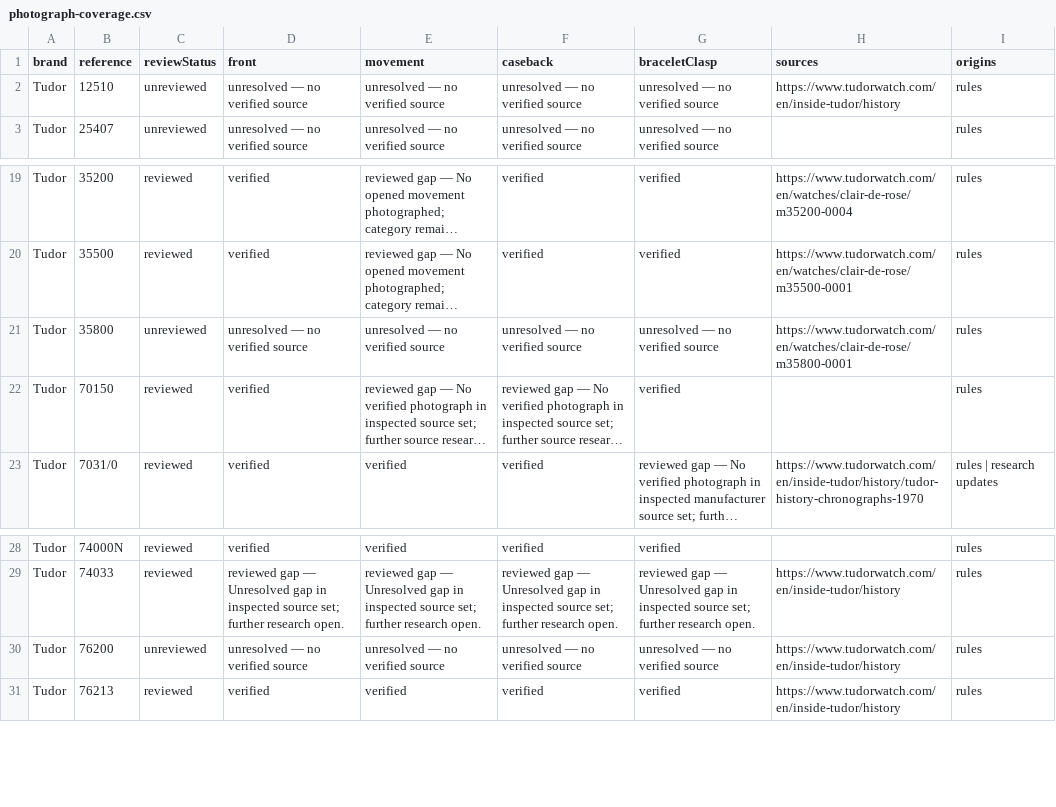
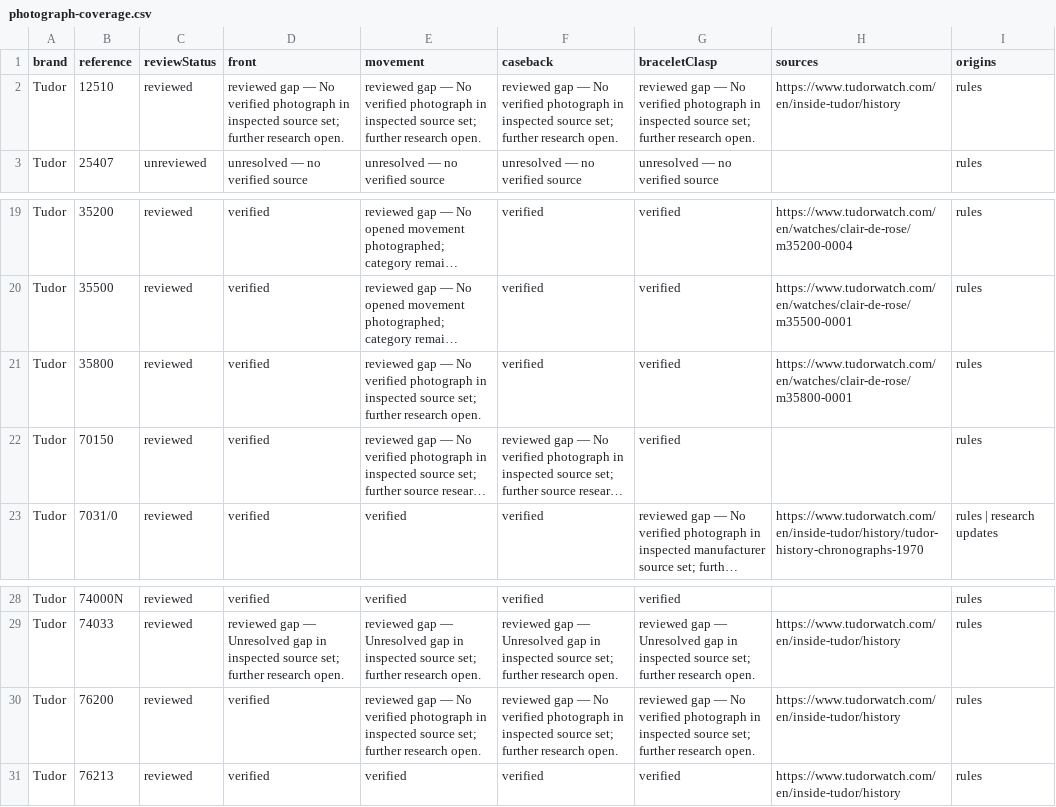
Before and after one commit to potmoodle-debug/watch-auth-pro-OLD, a CSV file: photograph-coverage.csv, drawn as a sheet; only a part is shown, gaps mark what is left out; long unchanged cells end in …; the diff names each change by its address in the sheet, - before the commit and + after, or states it on an @@ line.

Commit message:
Add inspected Tudor 35800 and 76200 photographs with variant limits

```diff
--- a/photograph-coverage.csv
+++ b/photograph-coverage.csv
-C2 (reviewStatus): unreviewed
+C2 (reviewStatus): reviewed
-D2 (front): unresolved — no verified source
+D2 (front): reviewed gap — No verified photograph in inspected source set; further research open.
-E2 (movement): unresolved — no verified source
+E2 (movement): reviewed gap — No verified photograph in inspected source set; further research open.
-F2 (caseback): unresolved — no verified source
+F2 (caseback): reviewed gap — No verified photograph in inspected source set; further research open.
-G2 (braceletClasp): unresolved — no verified source
+G2 (braceletClasp): reviewed gap — No verified photograph in inspected source set; further research open.
-C21 (reviewStatus): unreviewed
+C21 (reviewStatus): reviewed
-D21 (front): unresolved — no verified source
+D21 (front): verified
-E21 (movement): unresolved — no verified source
+E21 (movement): reviewed gap — No verified photograph in inspected source set; further research open.
-F21 (caseback): unresolved — no verified source
+F21 (caseback): verified
-G21 (braceletClasp): unresolved — no verified source
+G21 (braceletClasp): verified
-C30 (reviewStatus): unreviewed
+C30 (reviewStatus): reviewed
-D30 (front): unresolved — no verified source
+D30 (front): verified
-E30 (movement): unresolved — no verified source
+E30 (movement): reviewed gap — No verified photograph in inspected source set; further research open.
-F30 (caseback): unresolved — no verified source
+F30 (caseback): reviewed gap — No verified photograph in inspected source set; further research open.
-G30 (braceletClasp): unresolved — no verified source
+G30 (braceletClasp): reviewed gap — No verified photograph in inspected source set; further research open.
```
Also changed, not shown: 6 other files.
